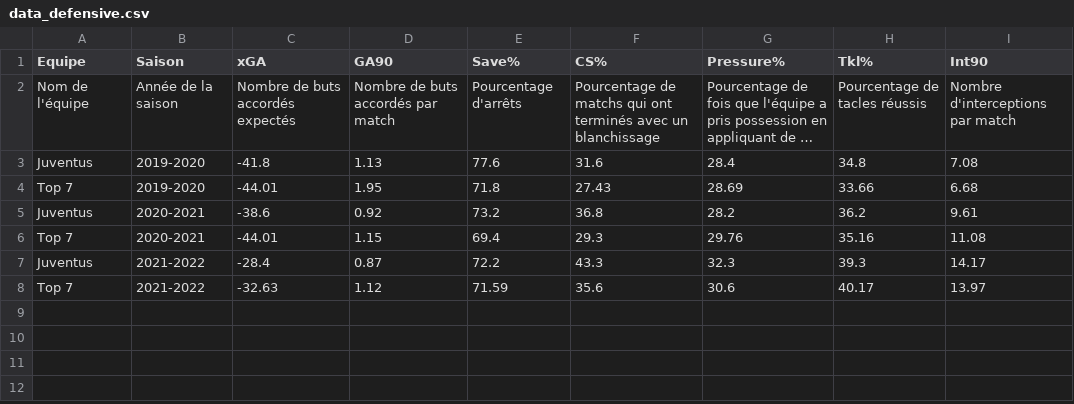
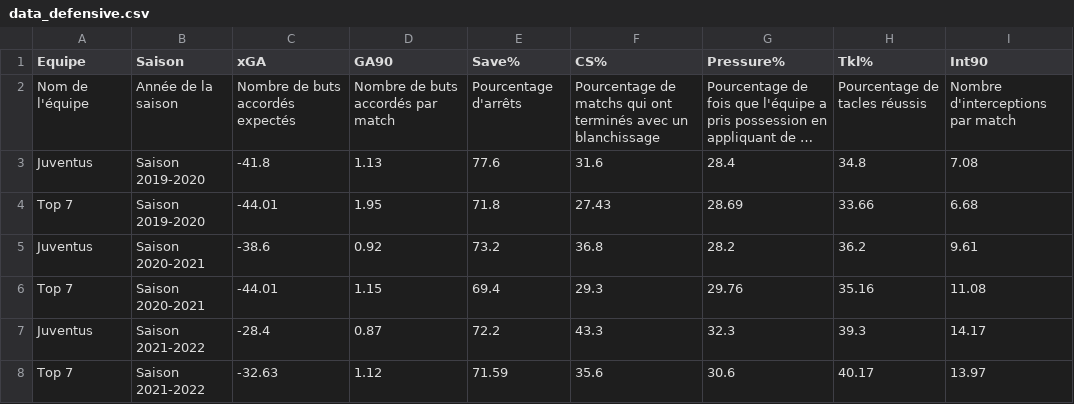
Before and after one commit to MichelleSS1/INF8808_Project, a CSV file: src/assets/data/data_defensive.csv, drawn as a sheet; long unchanged cells end in …; the diff names each change by its address in the sheet, - before the commit and + after, or states it on an @@ line.

```diff
--- a/src/assets/data/data_defensive.csv
+++ b/src/assets/data/data_defensive.csv
-B3:B4 (Saison): 2019-2020
+B3:B4 (Saison): Saison 2019-2020
-B5:B6 (Saison): 2020-2021
+B5:B6 (Saison): Saison 2020-2021
-B7:B8 (Saison): 2021-2022
+B7:B8 (Saison): Saison 2021-2022
```
Also changed, not shown: src/assets/data/data_offensive.csv, 1 other file.
